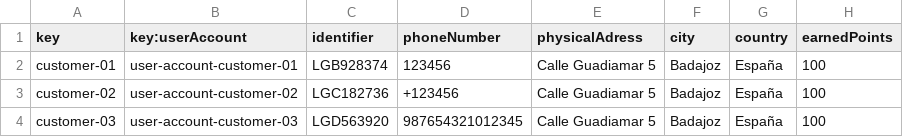
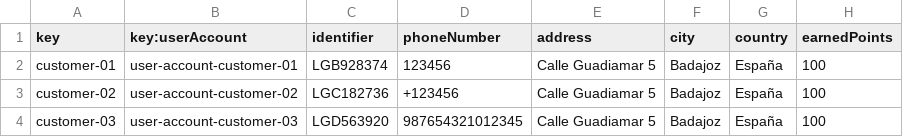
Before and after one commit to DP2-C1-049/D04, a CSV file: src/main/resources/WEB-INF/data/sample/customer.csv, drawn as a sheet.

Commit message:
cambios en customer

```diff
--- a/src/main/resources/WEB-INF/data/sample/customer.csv
+++ b/src/main/resources/WEB-INF/data/sample/customer.csv
@@ -1,2 +1,2 @@
-key,key:userAccount,identifier,phoneNumber,physicalAdress,city,country,earnedPoints
+key,key:userAccount,identifier,phoneNumber,address,city,country,earnedPoints
 customer-01,user-account-customer-01,LGB928374,123456,Calle Guadiamar 5,Badajoz,España,100
```
Also changed, not shown: 1 other file.
